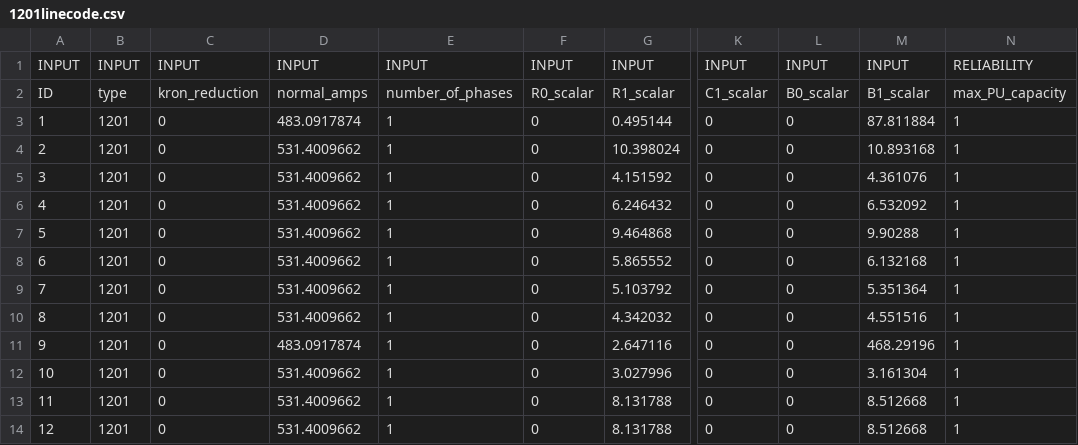
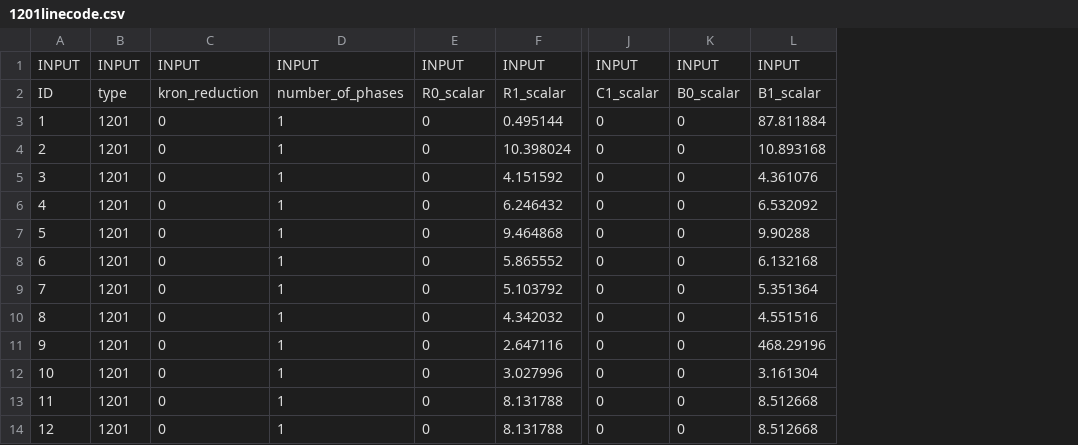
Before and after one commit to btgorman/RISE-power-water-ss-1phase, a CSV file: data_power/network-power/1201linecode.csv, drawn as a sheet; only a part is shown, gaps mark what is left out; the diff names each change by its address in the sheet, - before the commit and + after, or states it on an @@ line.

```diff
--- a/data_power/network-power/1201linecode.csv
+++ b/data_power/network-power/1201linecode.csv
-column D, rows 1-14: INPUT | normal_amps | 483.0917874 | 531.4009662 | 531.4009662 | 531.4009662 | 531.4009662 | 531.4009662 | 531.4009662 | 531.4009662 | 483.0917874 | 531.4009662 | 531.4009662 | 531.4009662
-column N, rows 1-14: RELIABILITY | max_PU_capacity | 1 | 1 | 1 | 1 | 1 | 1 | 1 | 1 | 1 | 1 | 1 | 1
```
Also changed, not shown: data_power/network-power/1401cable.csv, 9 other files.
